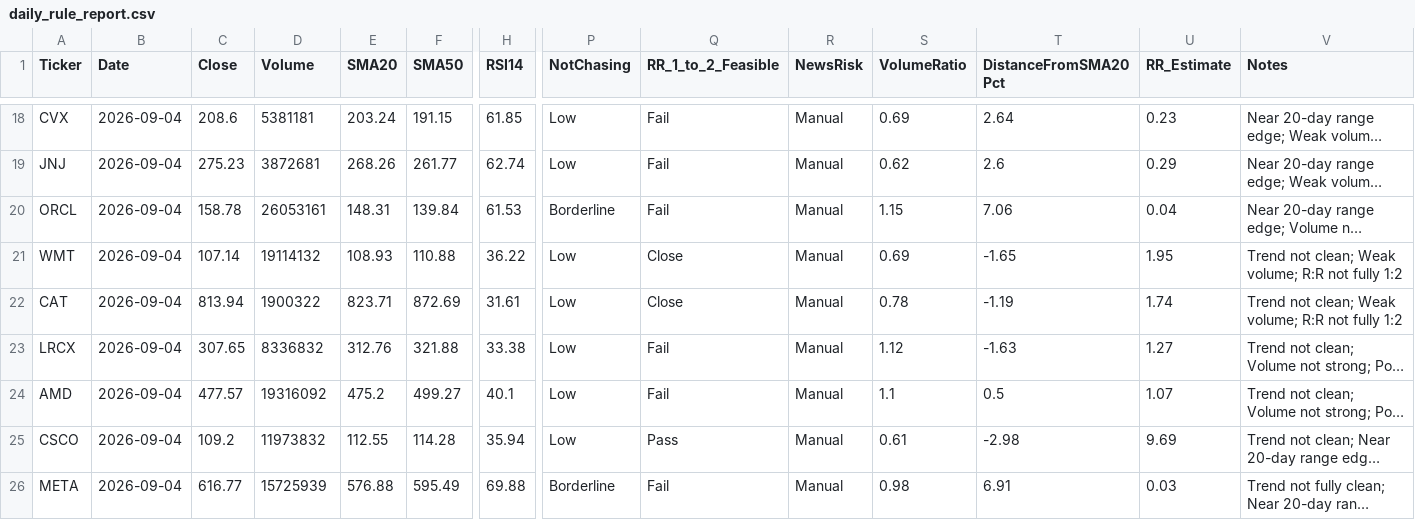
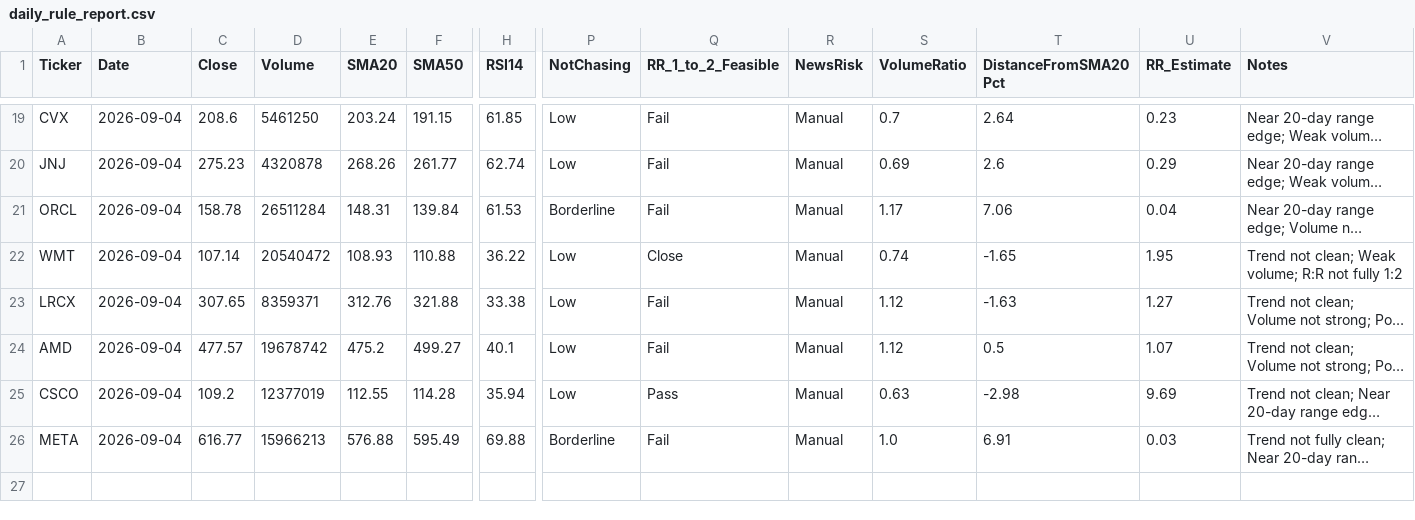
Before and after one commit to BillyNgow/trading-rule-mobile-agent, a CSV file: daily_rule_report.csv, drawn as a sheet; only a part is shown, gaps mark what is left out; long unchanged cells end in …; removed rows and columns are numbered as before the commit, all else as after; rows hold the shown columns only; the diff covers the shown part only; the diff names each change by its address in the sheet, - before the commit and + after, or states it on an @@ line.

```diff
--- a/daily_rule_report.csv
+++ b/daily_rule_report.csv
-D19 (Volume): 5381181
+D19 (Volume): 5461250
-S19 (VolumeRatio): 0.69
+S19 (VolumeRatio): 0.7
-D20 (Volume): 3872681
+D20 (Volume): 4320878
-S20 (VolumeRatio): 0.62
+S20 (VolumeRatio): 0.69
-D21 (Volume): 26053161
+D21 (Volume): 26511284
-S21 (VolumeRatio): 1.15
+S21 (VolumeRatio): 1.17
-D22 (Volume): 19114132
+D22 (Volume): 20540472
-S22 (VolumeRatio): 0.69
+S22 (VolumeRatio): 0.74
-row 22: CAT | 2026-09-04 | 813.94 | 1900322 | 823.71 | 872.69 | 31.61 | Low | Close | Manual | 0.78 | -1.19 | 1.74 | Trend not clean; Weak volume; R:R not fully 1:2
-D23 (Volume): 8336832
+D23 (Volume): 8359371
-D24 (Volume): 19316092
+D24 (Volume): 19678742
-S24 (VolumeRatio): 1.1
+S24 (VolumeRatio): 1.12
-D25 (Volume): 11973832
+D25 (Volume): 12377019
-S25 (VolumeRatio): 0.61
+S25 (VolumeRatio): 0.63
-D26 (Volume): 15725939
+D26 (Volume): 15966213
-S26 (VolumeRatio): 0.98
+S26 (VolumeRatio): 1.0
```
Also changed, not shown: 1 added row and 31 edited cells elsewhere in this file, 2 other files.
